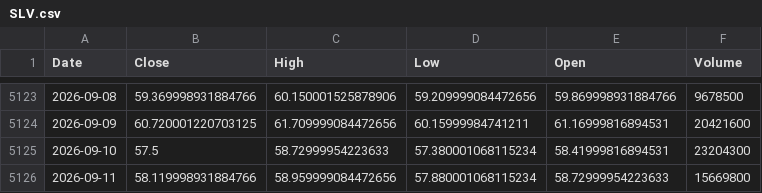
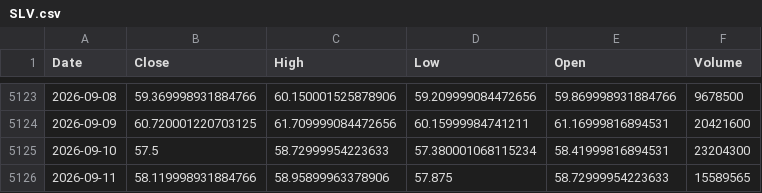
Before and after one commit to kittycapital/asset-forecast, a CSV file: data/raw/SLV.csv, drawn as a sheet; only a part is shown, gaps mark what is left out.

```diff
--- a/data/raw/SLV.csv
+++ b/data/raw/SLV.csv
@@ -5125,2 +5125,2 @@ Date,Close,High,Low,Open,Volume
 2026-09-10,57.5,58.72999954223633,57.380001068115234,58.41999816894531,23204300
-2026-09-11,58.119998931884766,58.959999084472656,57.880001068115234,58.72999954223633,15669800
+2026-09-11,58.119998931884766,58.95899963378906,57.875,58.72999954223633,15589565
```
Also changed, not shown: data/raw/BTC_USD.csv, data/raw/ETH_USD.csv, 44 other files.
